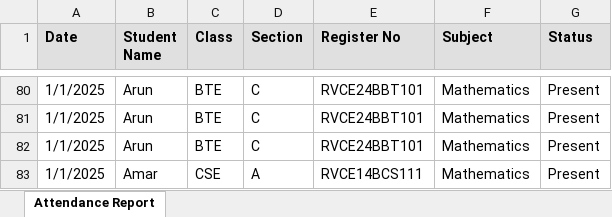
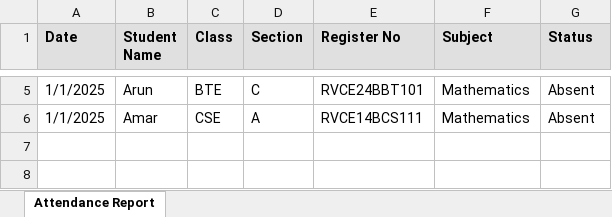
Before and after one commit to dath2006/Face_Recognition, an Excel workbook: server/reports/attendance_report_6762d608b4c956d6886278ca_2025-01-01.xlsx, sheet Attendance Report, drawn as a sheet; only a part is shown, gaps mark what is left out; values as stored, in another font and other column widths than the file's, no borders; removed rows and columns are numbered as before the commit, all else as after; the diff covers the shown part only; the diff names each change by its address in the sheet, - before the commit and + after, or states it on an @@ line.

Commit message:
absent-mark

```diff
--- a/server/reports/attendance_report_6762d608b4c956d6886278ca_2025-01-01.xlsx (sheet Attendance Report)
+++ b/server/reports/attendance_report_6762d608b4c956d6886278ca_2025-01-01.xlsx (sheet Attendance Report)
-G5 (Status): Present
+G5 (Status): Absent
-row 81: 1/1/2025 | Arun | BTE | C | RVCE24BBT101 | Mathematics | Present
-row 82: 1/1/2025 | Arun | BTE | C | RVCE24BBT101 | Mathematics | Present
-G6 (Status): Present
+G6 (Status): Absent
```
Also changed, not shown: 1 added row, 76 removed rows and 1 edited cell elsewhere in this sheet, 17 other files.
